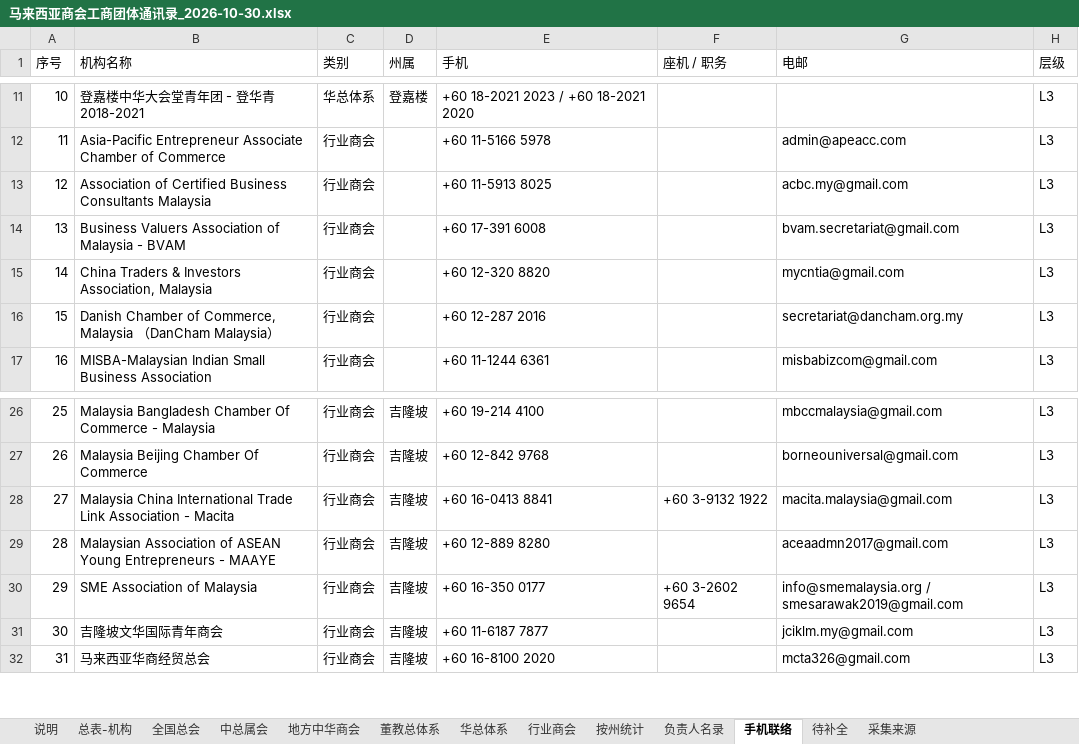
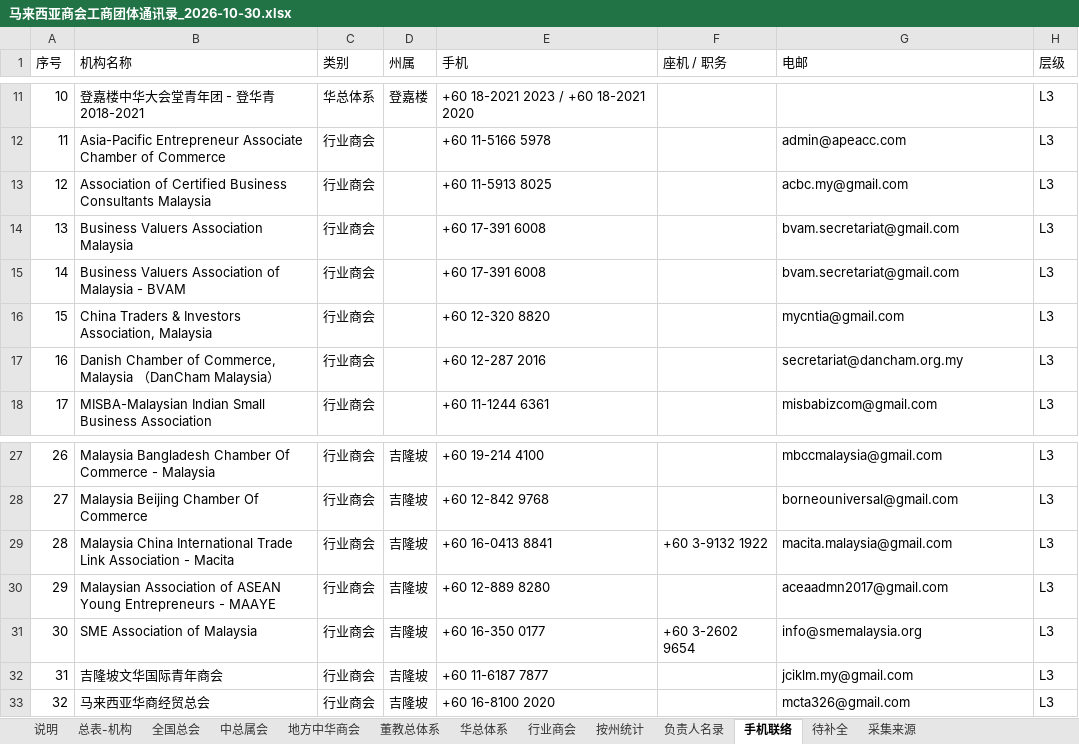
Before and after one commit to damongoh1031-design/share, an Excel workbook: malaysia-org-contacts/马来西亚商会工商团体通讯录_2026-10-30.xlsx, sheet 手机联络, drawn as a sheet; only a part is shown, gaps mark what is left out; values as stored, in another font and other column widths than the file's, no cell formats; addresses are those after the commit; the diff names each change by its address in the sheet, - before the commit and + after, or states it on an @@ line.

```diff
--- a/malaysia-org-contacts/马来西亚商会工商团体通讯录_2026-10-30.xlsx (sheet 手机联络)
+++ b/malaysia-org-contacts/马来西亚商会工商团体通讯录_2026-10-30.xlsx (sheet 手机联络)
+row 14: 13 | Business Valuers Association Malaysia | 行业商会 |  | +60 17-391 6008 |  | bvam.secretariat@gmail.com | L3
@@ column A (序号) renumbered from row 15 down @@
-G31 (电邮): info@smemalaysia.org / smesarawak2019@gmail.com
+G31 (电邮): info@smemalaysia.org
```
Also changed, not shown: sheet 总表-机构, sheet 行业商会, sheet 按州统计, sheet 采集来源, sheet 说明, cell formats, 5 other files.
